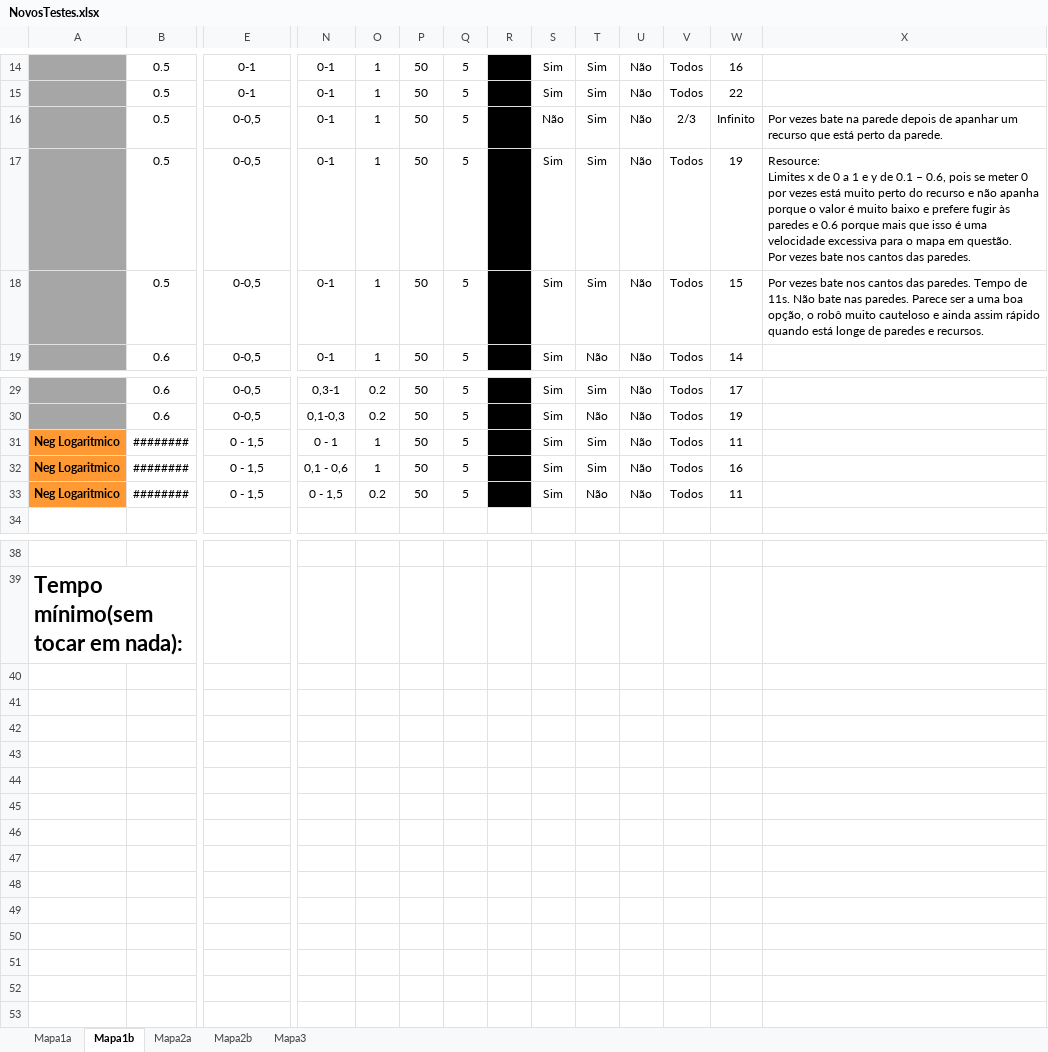
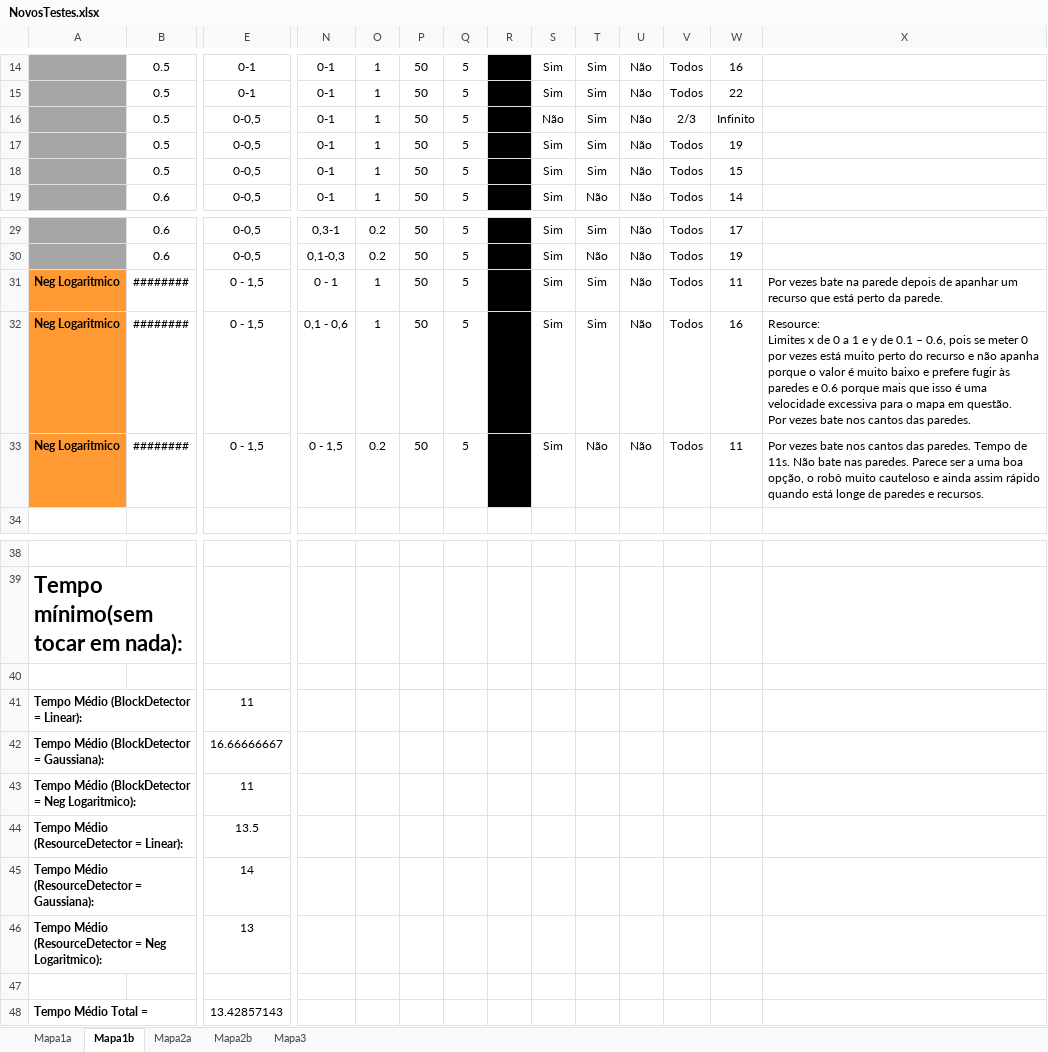
Before and after one commit to amserra/University-Introduction_to_AI, an Excel workbook: NovosTestes.xlsx, sheet Mapa1b, drawn as a sheet; only a part is shown, gaps mark what is left out; values as stored, in another font and other column widths than the file's, no borders; rows hold the shown columns only; ↵ is a line break in a cell; the diff names each change by its address in the sheet, - before the commit and + after, or states it on an @@ line.

```diff
--- a/NovosTestes.xlsx (sheet Mapa1b)
+++ b/NovosTestes.xlsx (sheet Mapa1b)
-X16: Por vezes bate na parede depois de apanhar um recurso que está perto da parede.
+X16: (empty)
-X17: Resource: ↵ Limites x de 0 a 1 e y de 0.1 – 0.6, pois se meter 0 por vezes está muito perto do recurso e não apanha porque o valor é muito baixo e prefere fugir às paredes e 0.6 porque mais que isso é uma velocidade excessiva para o mapa em questão. ↵ Por vezes bate nos cantos das paredes.
+X17: (empty)
-X18: Por vezes bate nos cantos das paredes. Tempo de 11s. Não bate nas paredes. Parece ser a uma boa opção, o robô muito cauteloso e ainda assim rápido quando está longe de paredes e recursos.
+X18: (empty)
-X31: (empty)
+X31: Por vezes bate na parede depois de apanhar um recurso que está perto da parede.
-X32: (empty)
+X32: Resource: ↵ Limites x de 0 a 1 e y de 0.1 – 0.6, pois se meter 0 por vezes está muito perto do recurso e não apanha porque o valor é muito baixo e prefere fugir às paredes e 0.6 porque mais que isso é uma velocidade excessiva para o mapa em questão. ↵ Por vezes bate nos cantos das paredes.
-X33: (empty)
+X33: Por vezes bate nos cantos das paredes. Tempo de 11s. Não bate nas paredes. Parece ser a uma boa opção, o robô muito cauteloso e ainda assim rápido quando está longe de paredes e recursos.
+row 40: (empty)
+row 41: Tempo Médio (BlockDetector = Linear): |  | 11
+row 42: Tempo Médio (BlockDetector = Gaussiana): |  | 16.66666667
+row 43: Tempo Médio (BlockDetector = Neg Logaritmico): |  | 11
+row 44: Tempo Médio (ResourceDetector = Linear): |  | 13.5
+row 45: Tempo Médio (ResourceDetector = Gaussiana): |  | 14
+row 46: Tempo Médio (ResourceDetector = Neg Logaritmico): |  | 13
+row 47: (empty)
+row 48: Tempo Médio Total = |  | 13.42857143
```
Also changed, not shown: sheet Mapa2b, sheet Mapa1a, sheet Mapa3.
